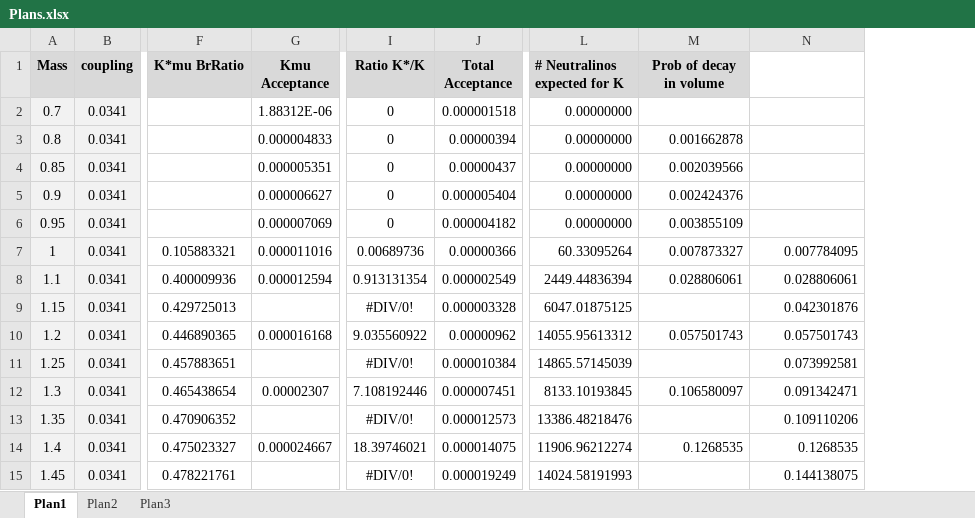
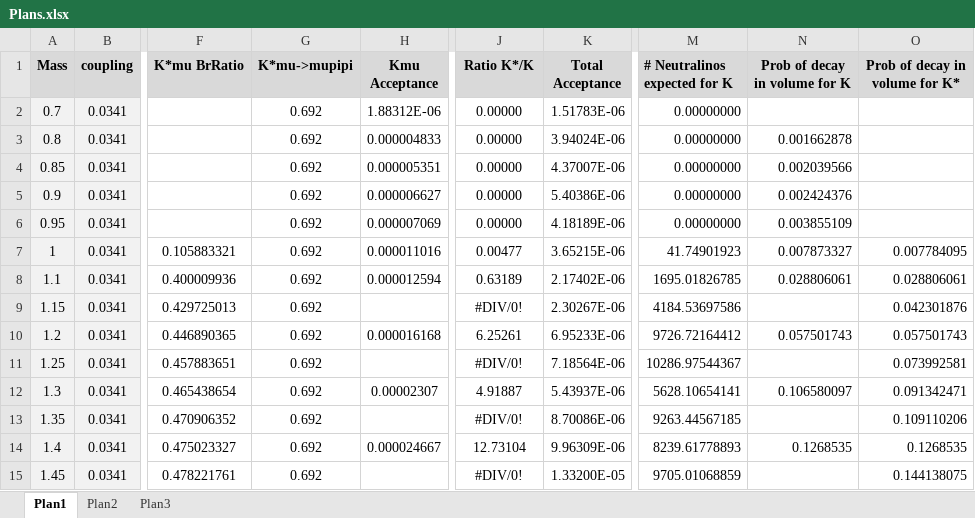
Before and after one commit to NikHoffStyl/SHiP-Nik_and_Danny, an Excel workbook: Plans.xlsx, sheet Plan1, drawn as a sheet; only a part is shown, gaps mark what is left out; values as stored, in another font and other column widths than the file's, no borders; charts and pictures not drawn; addresses are those after the commit; the diff covers the shown part only; the diff names each change by its address in the sheet, - before the commit and + after, or states it on an @@ line.

Commit message:
bn

```diff
--- a/Plans.xlsx (sheet Plan1)
+++ b/Plans.xlsx (sheet Plan1)
+column G (K*mu->mupipi), rows 2-15: all 0.692
-N1: Prob of decay in volume
+N1: Prob of decay in volume for K
-O1: (empty)
+O1: Prob of decay in volume for K*
-O1 fill: none
+O1 fill: #D9D9D9
-J2:J6 (Ratio K*/K): 0
+J2:J6 (Ratio K*/K): 0.00000
-K2 (Total Acceptance): 0.000001518
+K2 (Total Acceptance): 1.51783E-06
-K3 (Total Acceptance): 0.00000394
+K3 (Total Acceptance): 3.94024E-06
-K4 (Total Acceptance): 0.00000437
+K4 (Total Acceptance): 4.37007E-06
-K5 (Total Acceptance): 0.000005404
+K5 (Total Acceptance): 5.40386E-06
-K6 (Total Acceptance): 0.000004182
+K6 (Total Acceptance): 4.18189E-06
-J7 (Ratio K*/K): 0.00689736
+J7 (Ratio K*/K): 0.00477
-K7 (Total Acceptance): 0.00000366
+K7 (Total Acceptance): 3.65215E-06
-M7 (# Neutralinos expected for K): 60.33095264
+M7 (# Neutralinos expected for K): 41.74901923
-J8 (Ratio K*/K): 0.913131354
+J8 (Ratio K*/K): 0.63189
-K8 (Total Acceptance): 0.000002549
+K8 (Total Acceptance): 2.17402E-06
-M8 (# Neutralinos expected for K): 2449.44836394
+M8 (# Neutralinos expected for K): 1695.01826785
-K9 (Total Acceptance): 0.000003328
+K9 (Total Acceptance): 2.30267E-06
-M9 (# Neutralinos expected for K): 6047.01875125
+M9 (# Neutralinos expected for K): 4184.53697586
-J10 (Ratio K*/K): 9.035560922
+J10 (Ratio K*/K): 6.25261
-K10 (Total Acceptance): 0.00000962
+K10 (Total Acceptance): 6.95233E-06
-M10 (# Neutralinos expected for K): 14055.95613312
+M10 (# Neutralinos expected for K): 9726.72164412
-K11 (Total Acceptance): 0.000010384
+K11 (Total Acceptance): 7.18564E-06
-M11 (# Neutralinos expected for K): 14865.57145039
+M11 (# Neutralinos expected for K): 10286.97544367
-J12 (Ratio K*/K): 7.108192446
+J12 (Ratio K*/K): 4.91887
-K12 (Total Acceptance): 0.000007451
+K12 (Total Acceptance): 5.43937E-06
-M12 (# Neutralinos expected for K): 8133.10193845
+M12 (# Neutralinos expected for K): 5628.10654141
-K13 (Total Acceptance): 0.000012573
+K13 (Total Acceptance): 8.70086E-06
-M13 (# Neutralinos expected for K): 13386.48218476
+M13 (# Neutralinos expected for K): 9263.44567185
-J14 (Ratio K*/K): 18.39746021
+J14 (Ratio K*/K): 12.73104
-K14 (Total Acceptance): 0.000014075
+K14 (Total Acceptance): 9.96309E-06
-M14 (# Neutralinos expected for K): 11906.96212274
+M14 (# Neutralinos expected for K): 8239.61778893
-K15 (Total Acceptance): 0.000019249
+K15 (Total Acceptance): 1.33200E-05
-M15 (# Neutralinos expected for K): 14024.58191993
+M15 (# Neutralinos expected for K): 9705.01068859
```
Also changed, not shown: 10 removed rows and 3 edited cells elsewhere in this sheet, formulas that keep their value, charts or pictures.
